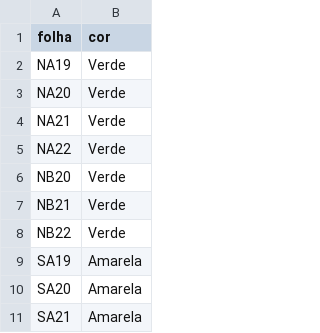
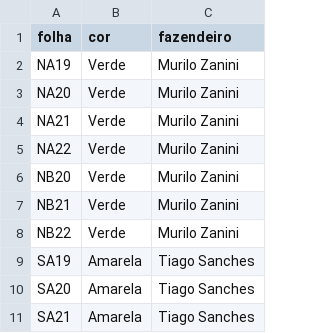
Before and after one commit to RodrigoFranciozi/BigData_Hive, a CSV file: Hive/join.csv, drawn as a sheet; only a part is shown; the diff names each change by its address in the sheet, - before the commit and + after, or states it on an @@ line.

```diff
--- a/Hive/join.csv
+++ b/Hive/join.csv
+column C (fazendeiro), rows 2-11: Murilo Zanini | Murilo Zanini | Murilo Zanini | Murilo Zanini | Murilo Zanini | Murilo Zanini | Murilo Zanini | Tiago Sanches | Tiago Sanches | Tiago Sanches
```
Also changed, not shown: 1 other file.
